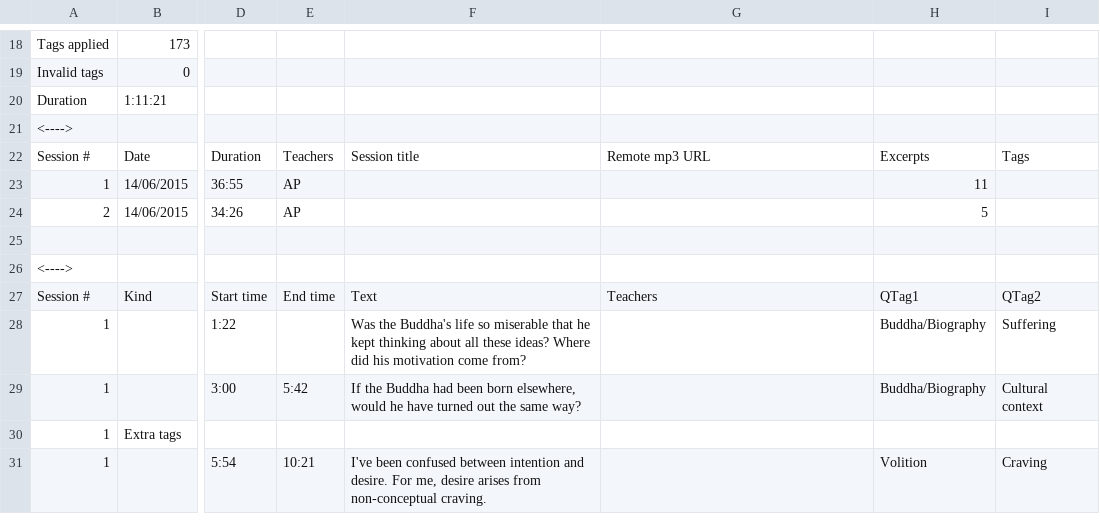
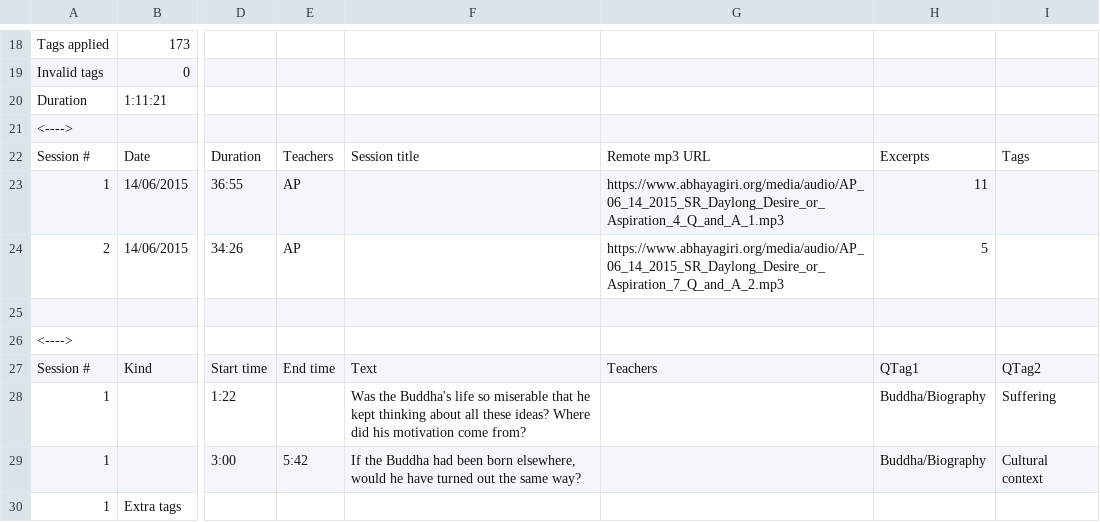
Before and after one commit to Kaccana-Bhikkhu/kaccana-bhikkhu.github.io, a CSV file: csv/SRD2015.csv, drawn as a sheet; only a part is shown, gaps mark what is left out; the shorter side is filled out with more unchanged rows; the diff names each change by its address in the sheet, - before the commit and + after, or states it on an @@ line.

Commit message:
Link.py halfway done; Read list of mirrors from command line Add "mirror" key to rendered database

```diff
--- a/csv/SRD2015.csv
+++ b/csv/SRD2015.csv
-G23: (empty)
+G23: https://www.abhayagiri.org/media/audio/AP_06_14_2015_SR_Daylong_Desire_or_Aspiration_4_Q_and_A_1.mp3
-G24: (empty)
+G24: https://www.abhayagiri.org/media/audio/AP_06_14_2015_SR_Daylong_Desire_or_Aspiration_7_Q_and_A_2.mp3
```
Also changed, not shown: csv/Summary.csv, 7 other files.
